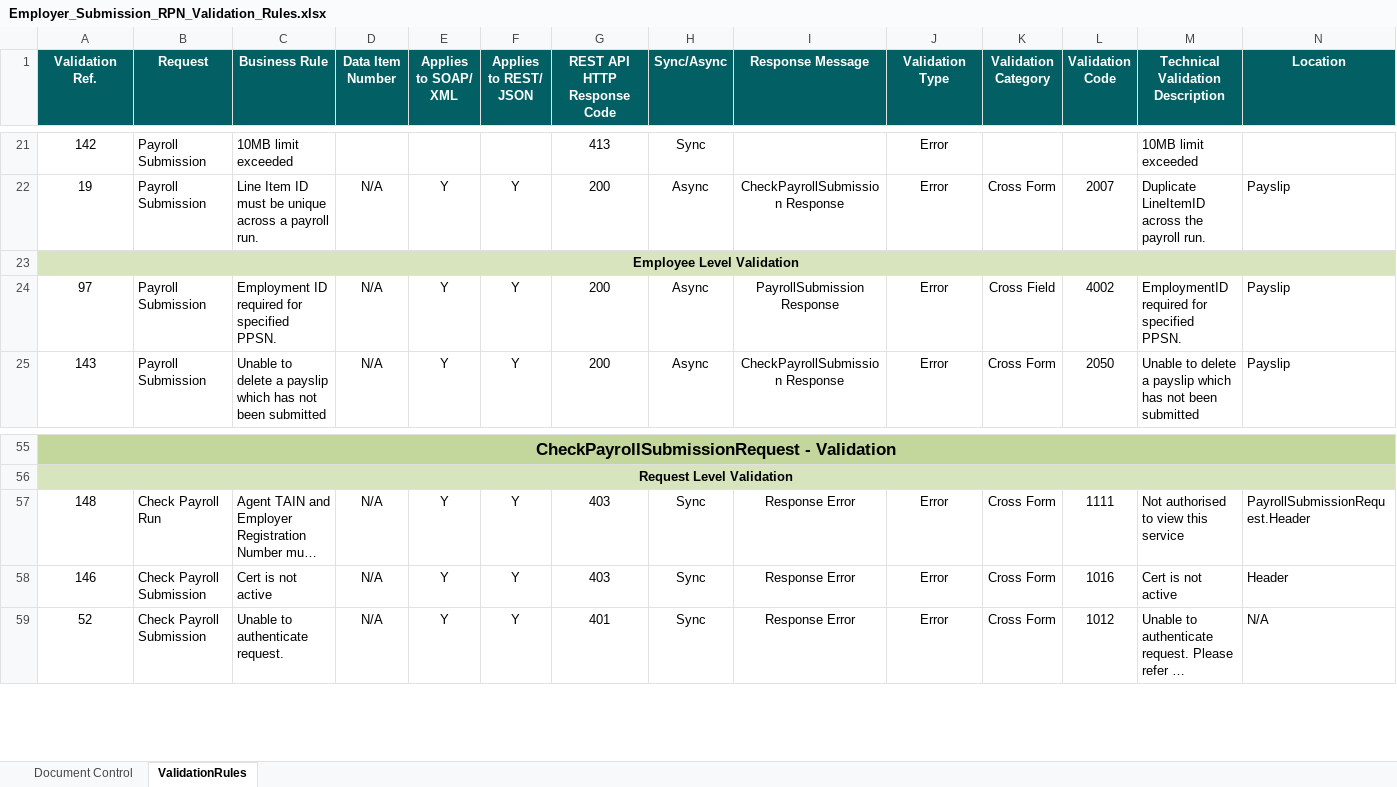
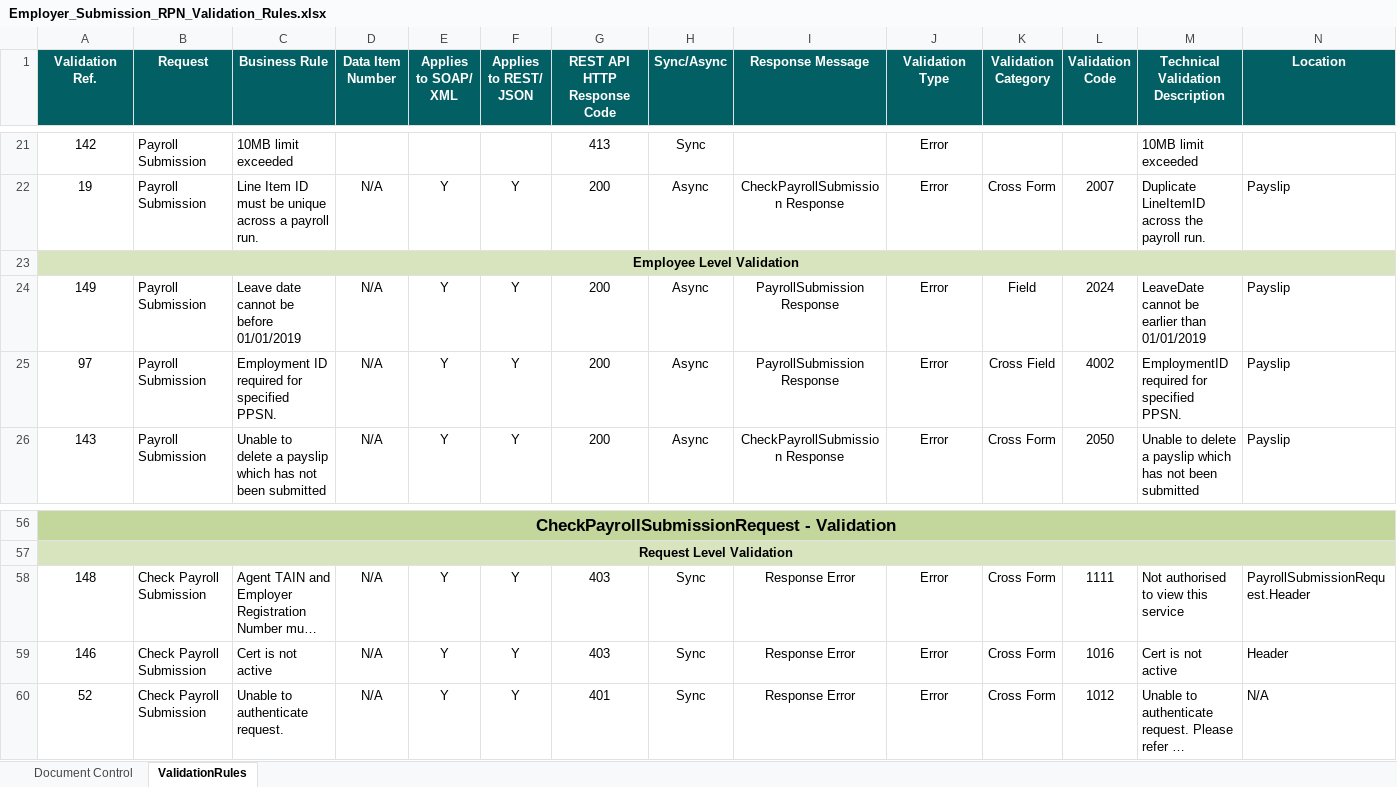
Before and after one commit to revtestaccount/paye-employers-documentation, an Excel workbook: data-items/Employer_Submission_RPN_Validation_Rules.xlsx, sheet ValidationRules, drawn as a sheet; only a part is shown, gaps mark what is left out; long unchanged cells end in …; values as stored, in another font and other column widths than the file's, no borders; addresses are those after the commit; rows hold the shown columns only; the diff names each change by its address in the sheet, - before the commit and + after, or states it on an @@ line.

Commit message:
validation rule 2024

```diff
--- a/data-items/Employer_Submission_RPN_Validation_Rules.xlsx (sheet ValidationRules)
+++ b/data-items/Employer_Submission_RPN_Validation_Rules.xlsx (sheet ValidationRules)
+row 24: 149 | Payroll Submission | Leave date cannot be before 01/01/2019 | N/A | Y | Y | 200 | Async | PayrollSubmission Response | Error | Field | 2024 | LeaveDate cannot be earlier than 01/01/2019 | Payslip
-B58 (Request): Check Payroll Run
+B58 (Request): Check Payroll Submission
```
Also changed, not shown: sheet Document Control, Schema Publication Changelog.xlsx, 2 other files.
